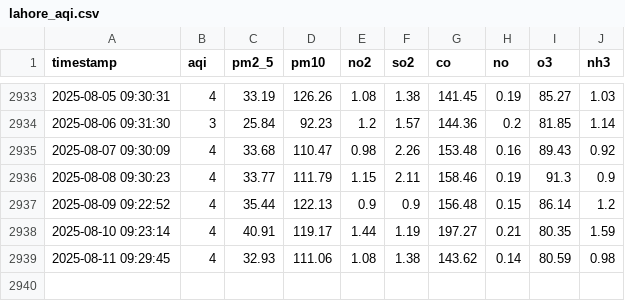
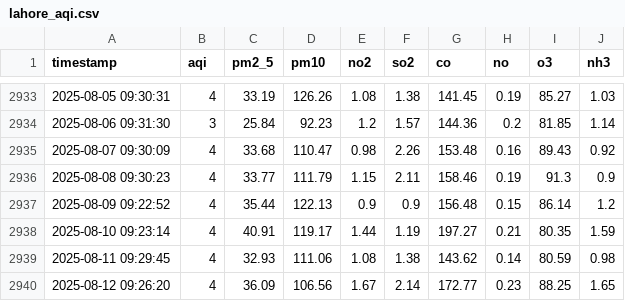
Before and after one commit to ManoFayyaz/lahore-aqi, a CSV file: lahore_aqi.csv, drawn as a sheet; only a part is shown, gaps mark what is left out; the diff names each change by its address in the sheet, - before the commit and + after, or states it on an @@ line.

Commit message:
📊 Daily AQI update

```diff
--- a/lahore_aqi.csv
+++ b/lahore_aqi.csv
+row 2940: 2025-08-12 09:26:20 | 4 | 36.09 | 106.56 | 1.67 | 2.14 | 172.77 | 0.23 | 88.25 | 1.65
```
